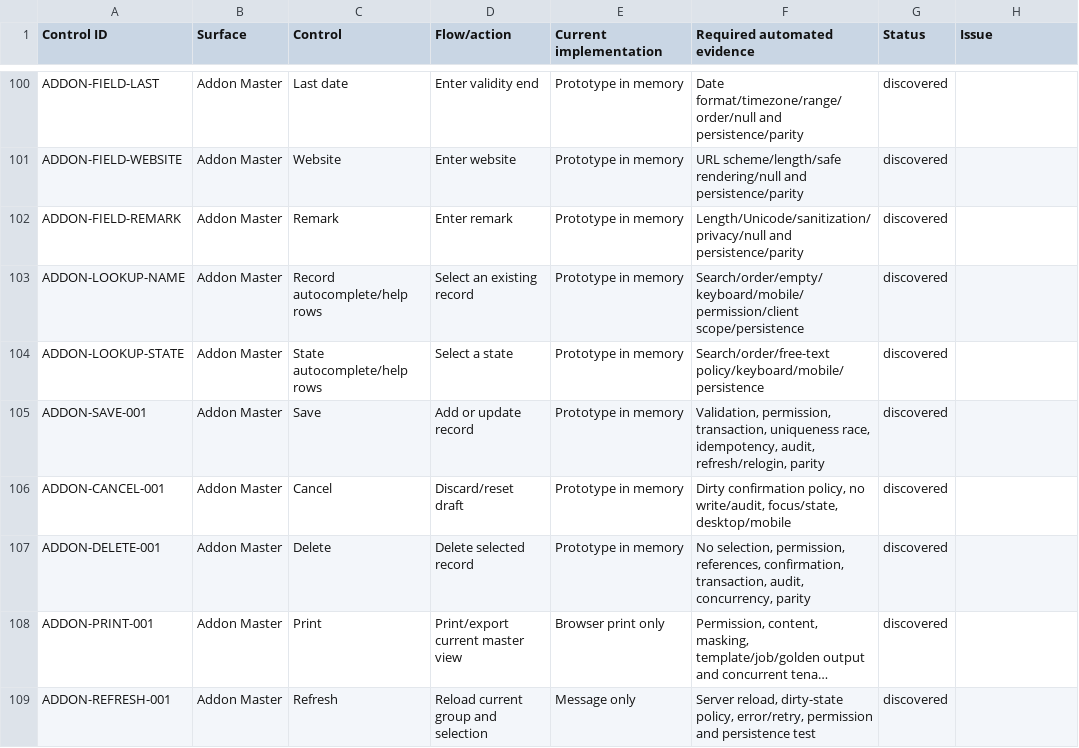
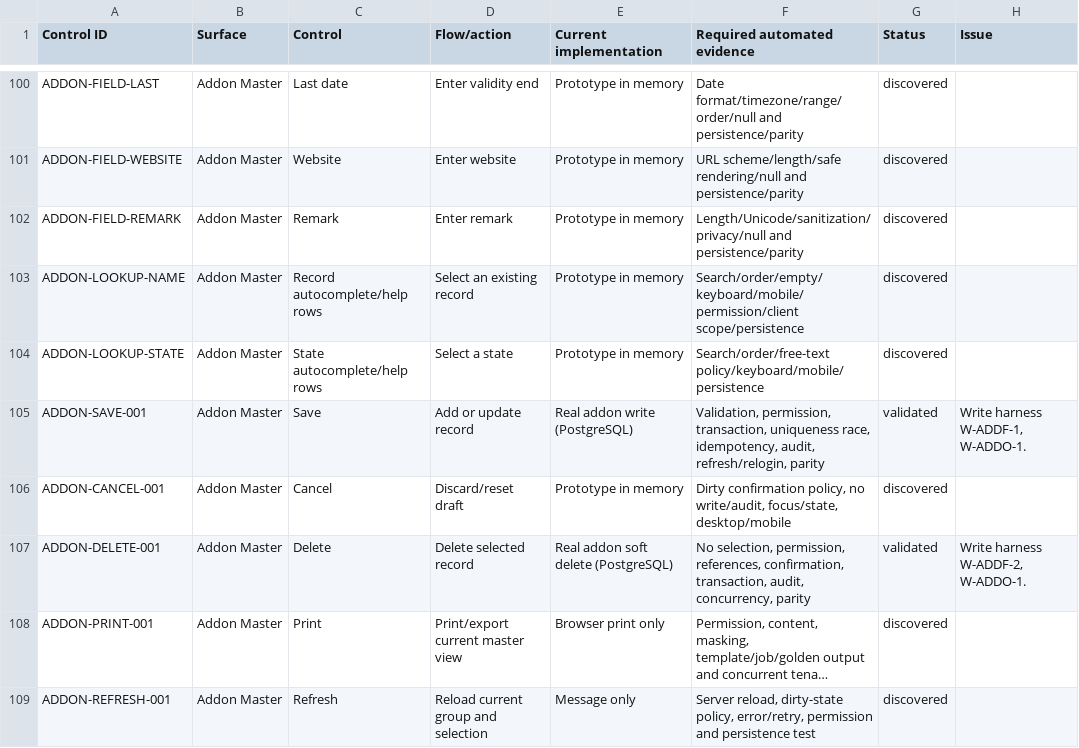
Before and after one commit to deepsanghavi1002/SMARTwinFA-web, a CSV file: docs/testing/control-coverage.csv, drawn as a sheet; only a part is shown, gaps mark what is left out; long unchanged cells end in …; the diff covers the shown part only; the diff names each change by its address in the sheet, - before the commit and + after, or states it on an @@ line.

```diff
--- a/docs/testing/control-coverage.csv
+++ b/docs/testing/control-coverage.csv
-E105 (Current implementation): Prototype in memory
+E105 (Current implementation): Real addon write (PostgreSQL)
-G105 (Status): discovered
+G105 (Status): validated
-H105 (Issue): (empty)
+H105 (Issue): Write harness W-ADDF-1, W-ADDO-1.
-E107 (Current implementation): Prototype in memory
+E107 (Current implementation): Real addon soft delete (PostgreSQL)
-G107 (Status): discovered
+G107 (Status): validated
-H107 (Issue): (empty)
+H107 (Issue): Write harness W-ADDF-2, W-ADDO-1.
```
Also changed, not shown: 39 edited cells elsewhere in this file, 5 other files.
